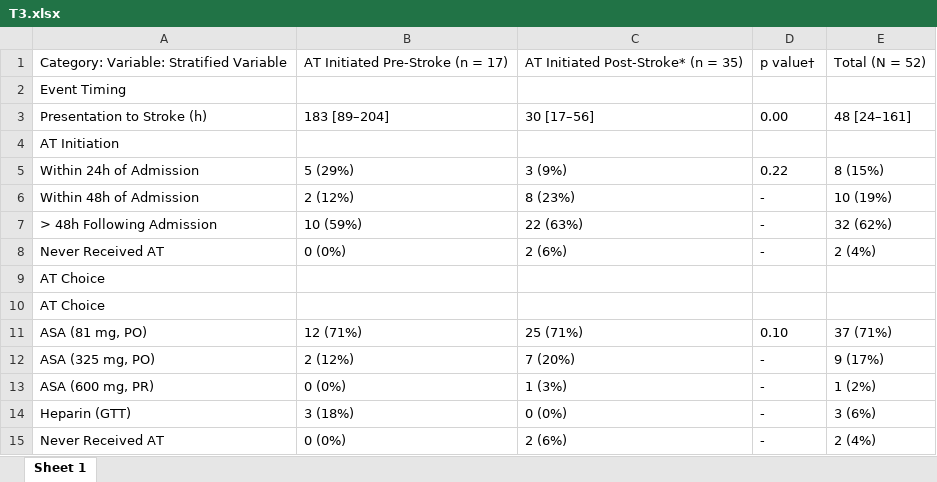
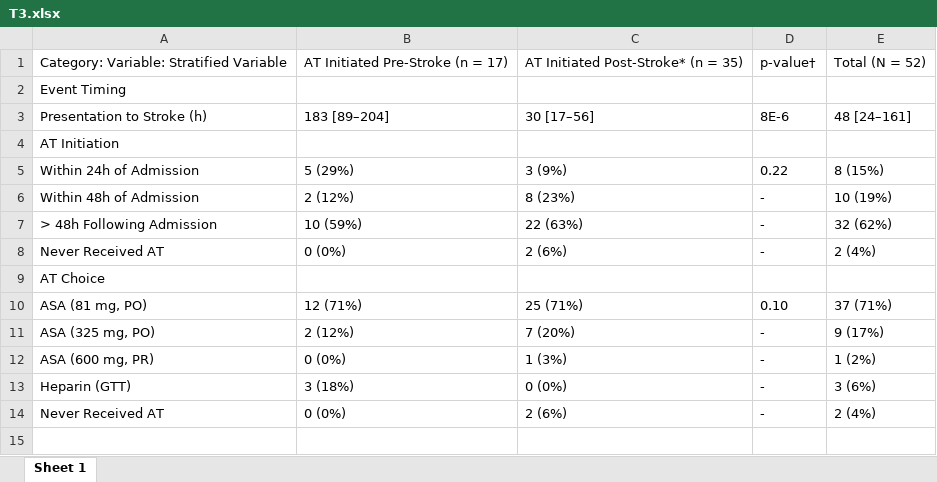
Before and after one commit to jdpreston30/grady-bcvi-calculator, an Excel workbook: Publication/Outputs/Tables/T3.xlsx, sheet Sheet 1, drawn as a sheet; values as stored, in another font and other column widths than the file's, no borders; the diff names each change by its address in the sheet, - before the commit and + after, or states it on an @@ line.

Commit message:
updated formatting of T3 output to match manuscript table
Ran end to end

updated readme documentation

```diff
--- a/Publication/Outputs/Tables/T3.xlsx (sheet Sheet 1)
+++ b/Publication/Outputs/Tables/T3.xlsx (sheet Sheet 1)
-D1: p value†
+D1: p-value†
-D3: 0.00
+D3: 8E-6
-row 10: AT Choice
```
Also changed, not shown: Publication/Outputs/Tables/ST1.xlsx, Publication/Outputs/Tables/ST2.xlsx, 8 other files.
